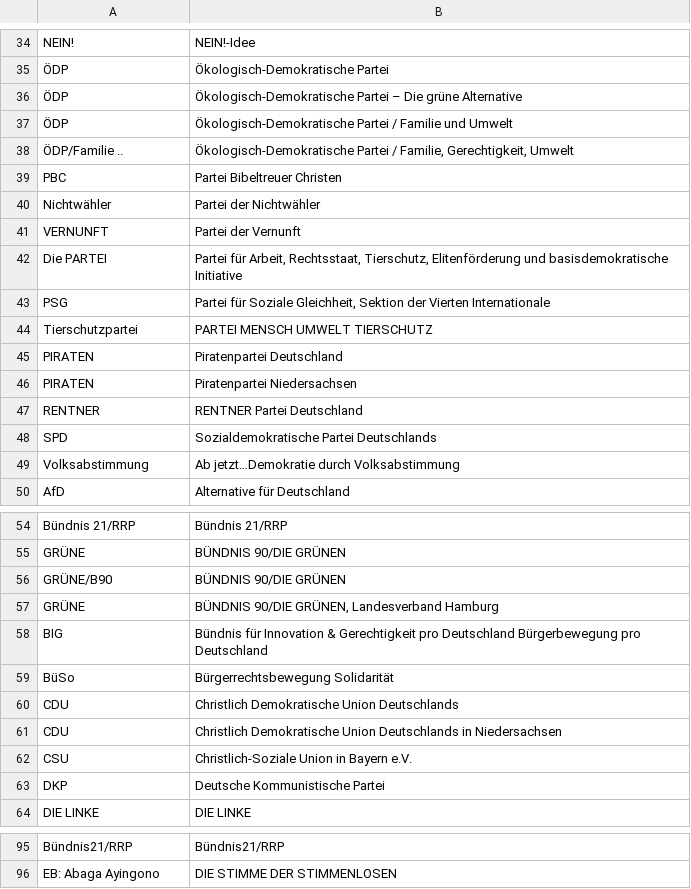
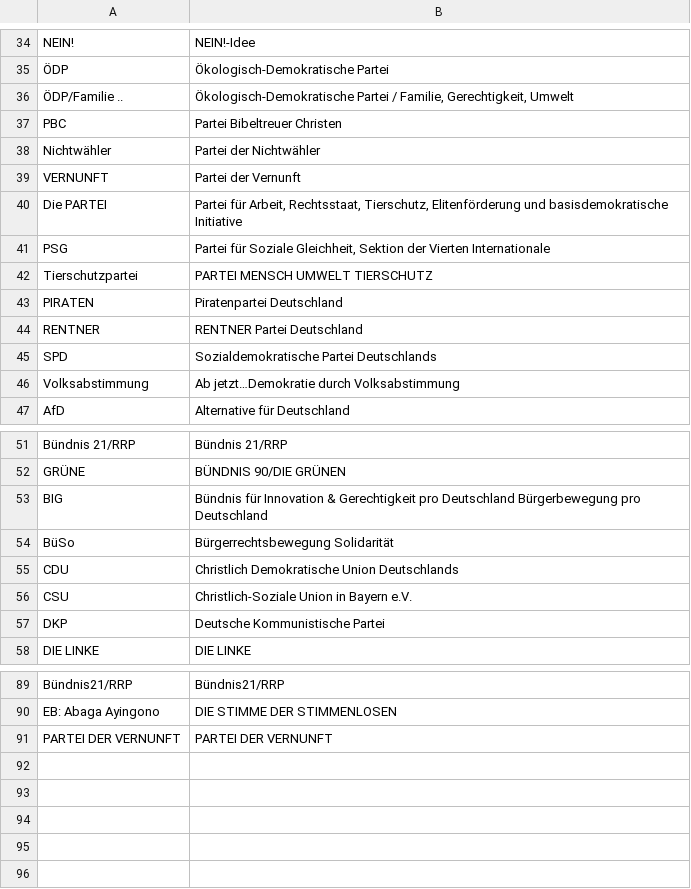
Before and after one commit to lastbutnotlea/walinfo, a CSV file: wahlparser/src/res/parteien_liste.csv, drawn as a sheet; only a part is shown, gaps mark what is left out; removed rows and columns are numbered as before the commit, all else as after; the diff names each change by its address in the sheet, - before the commit and + after, or states it on an @@ line.

```diff
--- a/wahlparser/src/res/parteien_liste.csv
+++ b/wahlparser/src/res/parteien_liste.csv
-row 36: ÖDP | Ökologisch-Demokratische Partei – Die grüne Alternative
-row 37: ÖDP | Ökologisch-Demokratische Partei / Familie und Umwelt
-row 46: PIRATEN | Piratenpartei Niedersachsen
-row 56: GRÜNE/B90 | BÜNDNIS 90/DIE GRÜNEN
-row 57: GRÜNE | BÜNDNIS 90/DIE GRÜNEN, Landesverband Hamburg
-row 61: CDU | Christlich Demokratische Union Deutschlands in Niedersachsen
+row 91: PARTEI DER VERNUNFT | PARTEI DER VERNUNFT
```
Also changed, not shown: 11 other files.
